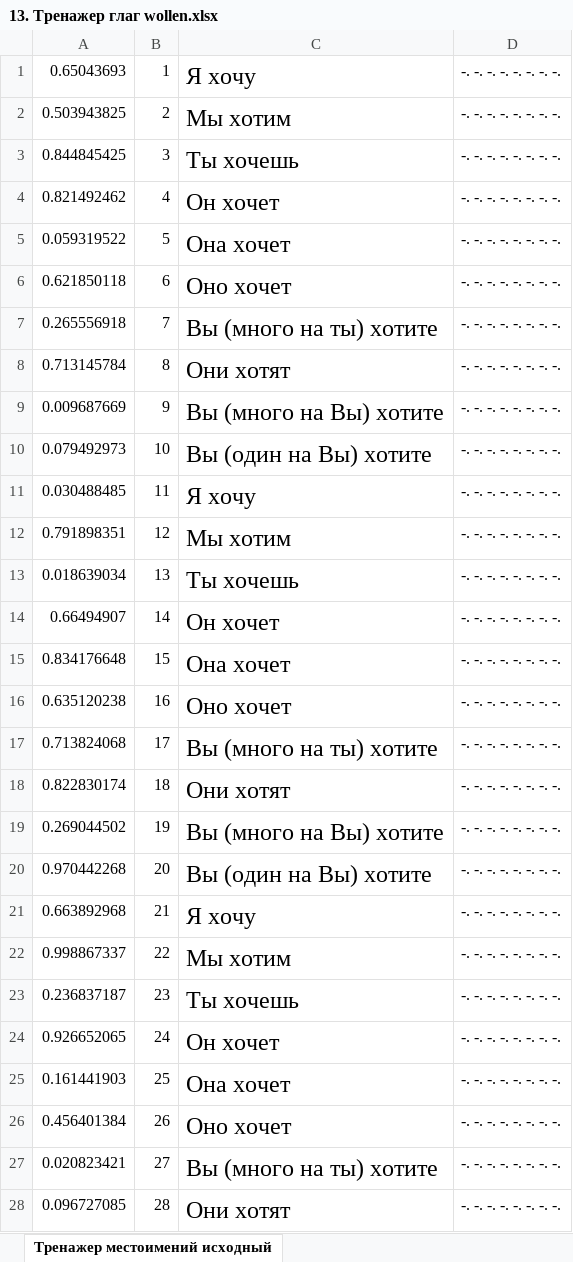
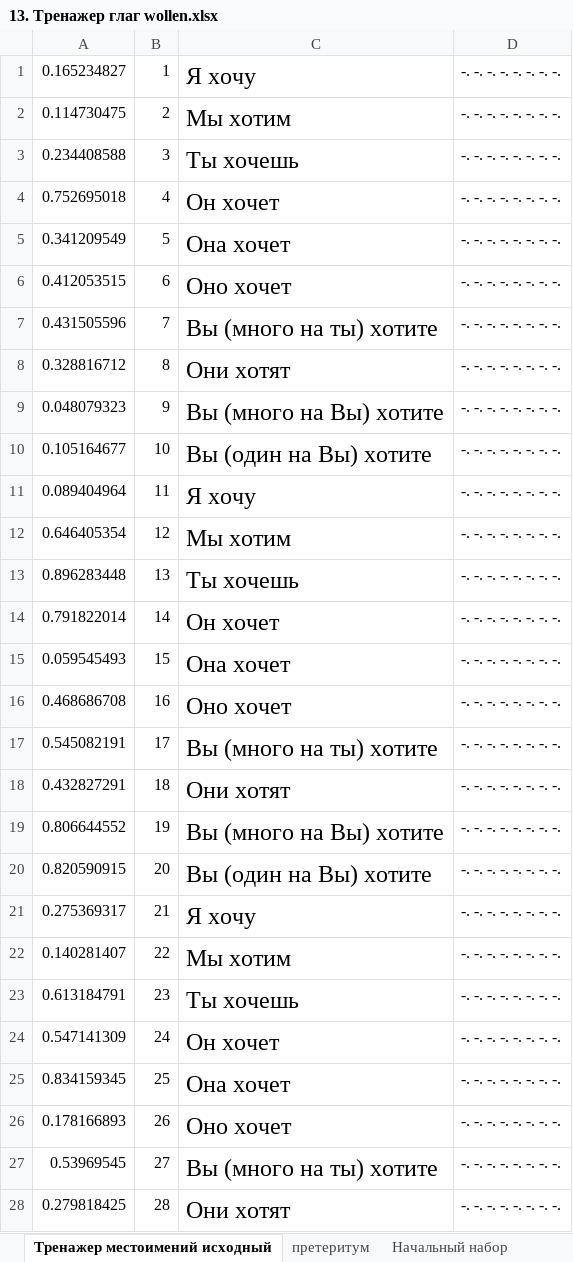
Before and after one commit to AndreiVashenko/Deutsch, an Excel workbook: Тренажеры/Глаголы/Отдельно/13. Тренажер глаг wollen.xlsx, sheet Тренажер местоимений исходный, drawn as a sheet; only a part is shown; values as stored, in another font and other column widths than the file's, no borders; the diff covers the shown part only; the diff names each change by its address in the sheet, - before the commit and + after, or states it on an @@ line.

```diff
--- a/Тренажеры/Глаголы/Отдельно/13. Тренажер глаг wollen.xlsx (sheet Тренажер местоимений исходный)
+++ b/Тренажеры/Глаголы/Отдельно/13. Тренажер глаг wollen.xlsx (sheet Тренажер местоимений исходный)
+sheet tab: претеритум
+sheet tab: Начальный набор
-A1: 0.65043693
+A1: 0.165234827
-A2: 0.503943825
+A2: 0.114730475
-A3: 0.844845425
+A3: 0.234408588
-A4: 0.821492462
+A4: 0.752695018
-A5: 0.059319522
+A5: 0.341209549
-A6: 0.621850118
+A6: 0.412053515
-A7: 0.265556918
+A7: 0.431505596
-A8: 0.713145784
+A8: 0.328816712
-A9: 0.009687669
+A9: 0.048079323
-A10: 0.079492973
+A10: 0.105164677
-A11: 0.030488485
+A11: 0.089404964
-A12: 0.791898351
+A12: 0.646405354
-A13: 0.018639034
+A13: 0.896283448
-A14: 0.66494907
+A14: 0.791822014
-A15: 0.834176648
+A15: 0.059545493
-A16: 0.635120238
+A16: 0.468686708
-A17: 0.713824068
+A17: 0.545082191
-A18: 0.822830174
+A18: 0.432827291
-A19: 0.269044502
+A19: 0.806644552
-A20: 0.970442268
+A20: 0.820590915
-A21: 0.663892968
+A21: 0.275369317
-A22: 0.998867337
+A22: 0.140281407
-A23: 0.236837187
+A23: 0.613184791
-A24: 0.926652065
+A24: 0.547141309
-A25: 0.161441903
+A25: 0.834159345
-A26: 0.456401384
+A26: 0.178166893
-A27: 0.020823421
+A27: 0.53969545
-A28: 0.096727085
+A28: 0.279818425
```
Also changed, not shown: 12 edited cells elsewhere in this sheet, Тренажеры/Глаголы/Отдельно/10. Тренажер глаг müssen.xlsx, Тренажеры/Глаголы/Отдельно/15. Тренажер глаг sollen.xlsx, 10 other files.
